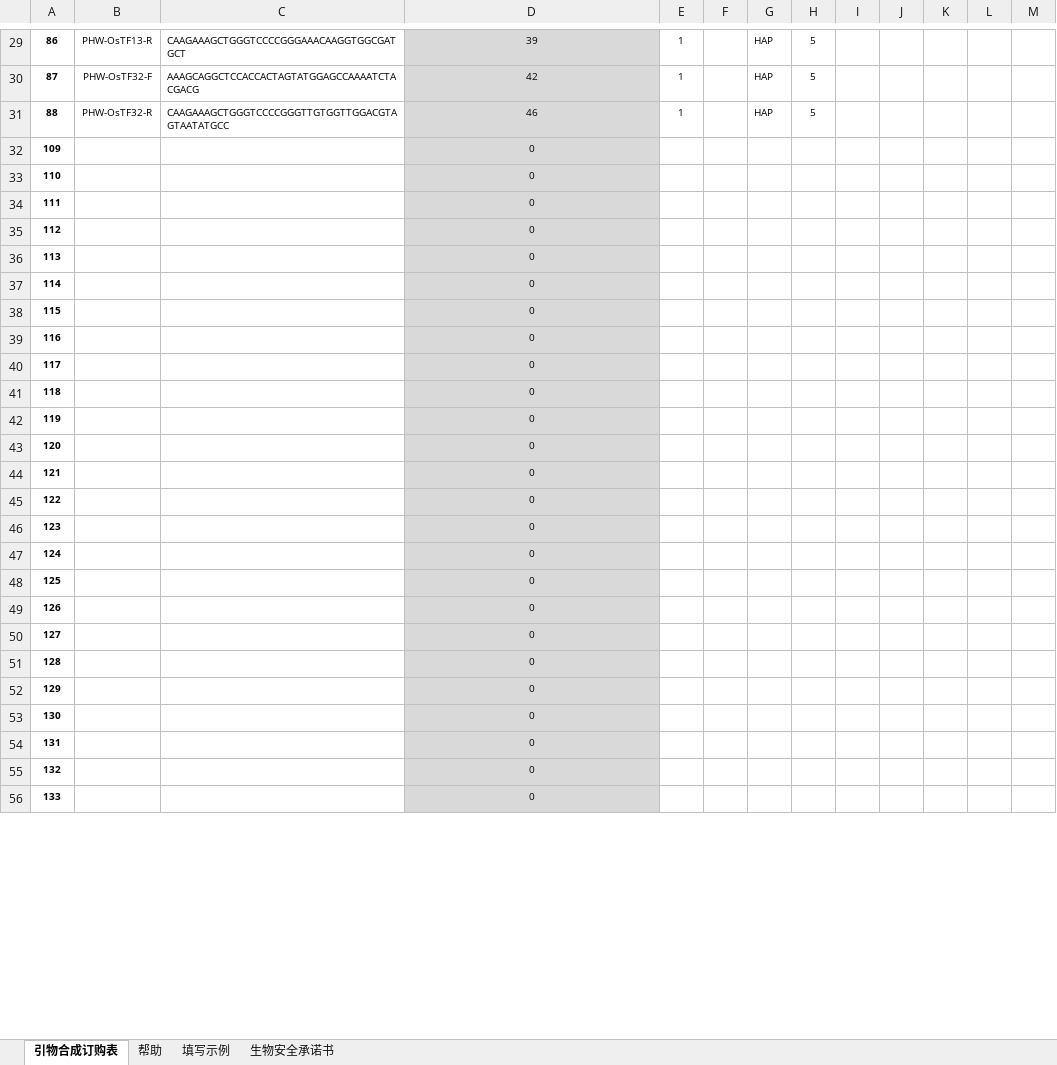
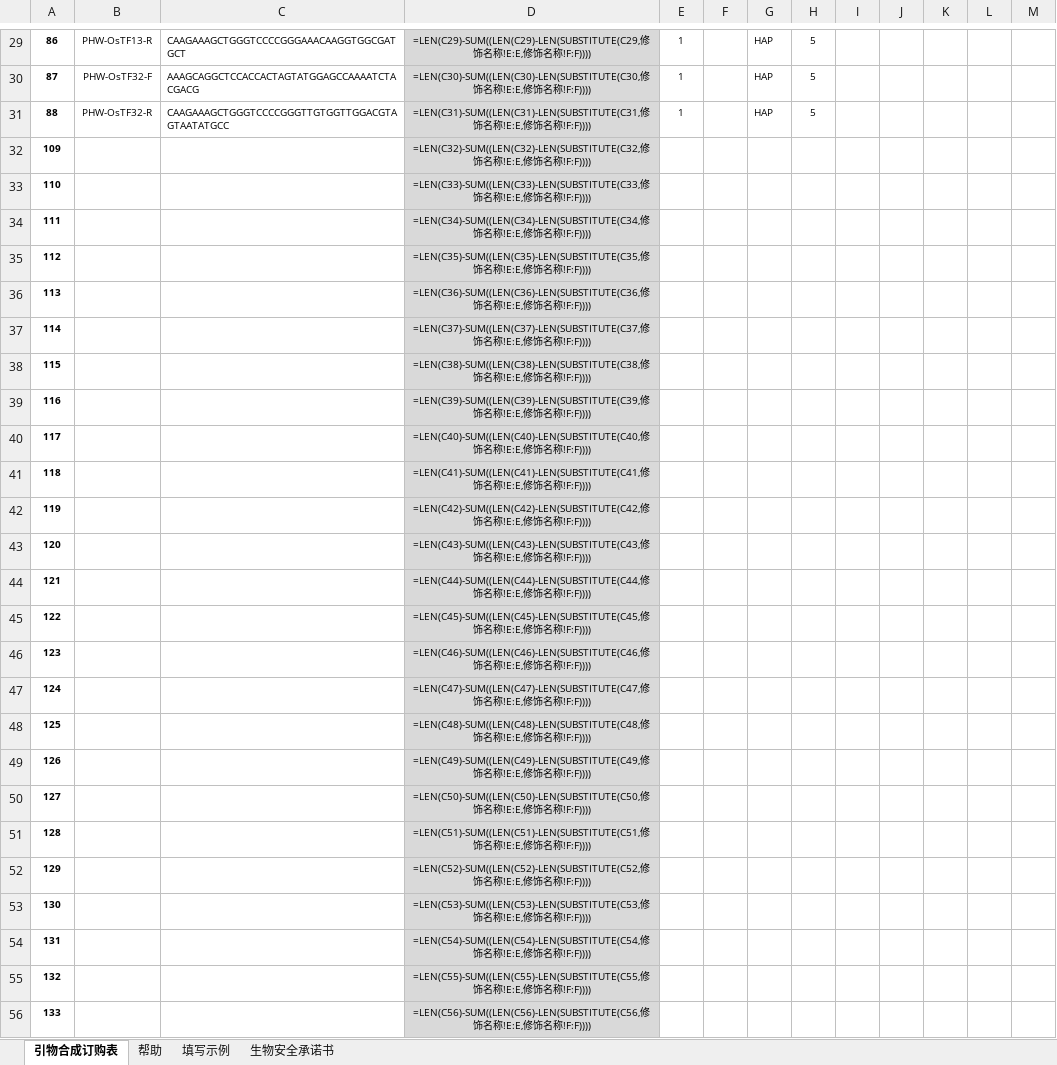
Before and after one commit to dengqilin0905-jpg/primer-webapp, an Excel workbook: app/sangon_template.xlsx, sheet 引物合成订购表, drawn as a sheet; only a part is shown, gaps mark what is left out; values as stored, in another font and other column widths than the file's, no borders; formulas without a stored value are shown as written; charts and pictures not drawn; the diff covers the shown part only; the diff names each change by its address in the sheet, - before the commit and + after, or states it on an @@ line.

```diff
--- a/app/sangon_template.xlsx (sheet 引物合成订购表)
+++ b/app/sangon_template.xlsx (sheet 引物合成订购表)
-D29: 39
+D29: =LEN(C29)-SUM((LEN(C29)-LEN(SUBSTITUTE(C29,修饰名称!E:E,修饰名称!F:F))))
-D30: 42
+D30: =LEN(C30)-SUM((LEN(C30)-LEN(SUBSTITUTE(C30,修饰名称!E:E,修饰名称!F:F))))
-D31: 46
+D31: =LEN(C31)-SUM((LEN(C31)-LEN(SUBSTITUTE(C31,修饰名称!E:E,修饰名称!F:F))))
-D32: 0
+D32: =LEN(C32)-SUM((LEN(C32)-LEN(SUBSTITUTE(C32,修饰名称!E:E,修饰名称!F:F))))
-D33: 0
+D33: =LEN(C33)-SUM((LEN(C33)-LEN(SUBSTITUTE(C33,修饰名称!E:E,修饰名称!F:F))))
-D34: 0
+D34: =LEN(C34)-SUM((LEN(C34)-LEN(SUBSTITUTE(C34,修饰名称!E:E,修饰名称!F:F))))
-D35: 0
+D35: =LEN(C35)-SUM((LEN(C35)-LEN(SUBSTITUTE(C35,修饰名称!E:E,修饰名称!F:F))))
-D36: 0
+D36: =LEN(C36)-SUM((LEN(C36)-LEN(SUBSTITUTE(C36,修饰名称!E:E,修饰名称!F:F))))
-D37: 0
+D37: =LEN(C37)-SUM((LEN(C37)-LEN(SUBSTITUTE(C37,修饰名称!E:E,修饰名称!F:F))))
-D38: 0
+D38: =LEN(C38)-SUM((LEN(C38)-LEN(SUBSTITUTE(C38,修饰名称!E:E,修饰名称!F:F))))
-D39: 0
+D39: =LEN(C39)-SUM((LEN(C39)-LEN(SUBSTITUTE(C39,修饰名称!E:E,修饰名称!F:F))))
-D40: 0
+D40: =LEN(C40)-SUM((LEN(C40)-LEN(SUBSTITUTE(C40,修饰名称!E:E,修饰名称!F:F))))
-D41: 0
+D41: =LEN(C41)-SUM((LEN(C41)-LEN(SUBSTITUTE(C41,修饰名称!E:E,修饰名称!F:F))))
-D42: 0
+D42: =LEN(C42)-SUM((LEN(C42)-LEN(SUBSTITUTE(C42,修饰名称!E:E,修饰名称!F:F))))
-D43: 0
+D43: =LEN(C43)-SUM((LEN(C43)-LEN(SUBSTITUTE(C43,修饰名称!E:E,修饰名称!F:F))))
-D44: 0
+D44: =LEN(C44)-SUM((LEN(C44)-LEN(SUBSTITUTE(C44,修饰名称!E:E,修饰名称!F:F))))
-D45: 0
+D45: =LEN(C45)-SUM((LEN(C45)-LEN(SUBSTITUTE(C45,修饰名称!E:E,修饰名称!F:F))))
-D46: 0
+D46: =LEN(C46)-SUM((LEN(C46)-LEN(SUBSTITUTE(C46,修饰名称!E:E,修饰名称!F:F))))
-D47: 0
+D47: =LEN(C47)-SUM((LEN(C47)-LEN(SUBSTITUTE(C47,修饰名称!E:E,修饰名称!F:F))))
-D48: 0
+D48: =LEN(C48)-SUM((LEN(C48)-LEN(SUBSTITUTE(C48,修饰名称!E:E,修饰名称!F:F))))
-D49: 0
+D49: =LEN(C49)-SUM((LEN(C49)-LEN(SUBSTITUTE(C49,修饰名称!E:E,修饰名称!F:F))))
-D50: 0
+D50: =LEN(C50)-SUM((LEN(C50)-LEN(SUBSTITUTE(C50,修饰名称!E:E,修饰名称!F:F))))
-D51: 0
+D51: =LEN(C51)-SUM((LEN(C51)-LEN(SUBSTITUTE(C51,修饰名称!E:E,修饰名称!F:F))))
-D52: 0
+D52: =LEN(C52)-SUM((LEN(C52)-LEN(SUBSTITUTE(C52,修饰名称!E:E,修饰名称!F:F))))
-D53: 0
+D53: =LEN(C53)-SUM((LEN(C53)-LEN(SUBSTITUTE(C53,修饰名称!E:E,修饰名称!F:F))))
-D54: 0
+D54: =LEN(C54)-SUM((LEN(C54)-LEN(SUBSTITUTE(C54,修饰名称!E:E,修饰名称!F:F))))
-D55: 0
+D55: =LEN(C55)-SUM((LEN(C55)-LEN(SUBSTITUTE(C55,修饰名称!E:E,修饰名称!F:F))))
-D56: 0
+D56: =LEN(C56)-SUM((LEN(C56)-LEN(SUBSTITUTE(C56,修饰名称!E:E,修饰名称!F:F))))
```
Also changed, not shown: 189 edited cells and cell formats elsewhere in this sheet, sheet 帮助, sheet 填写示例, charts or pictures, 4 other files.
